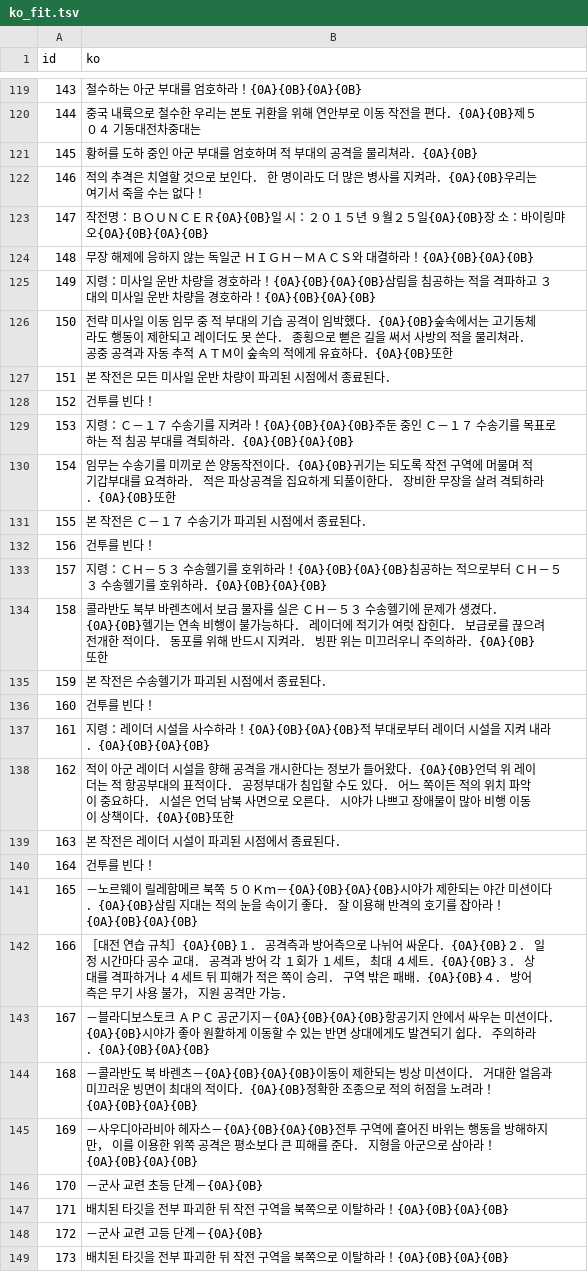
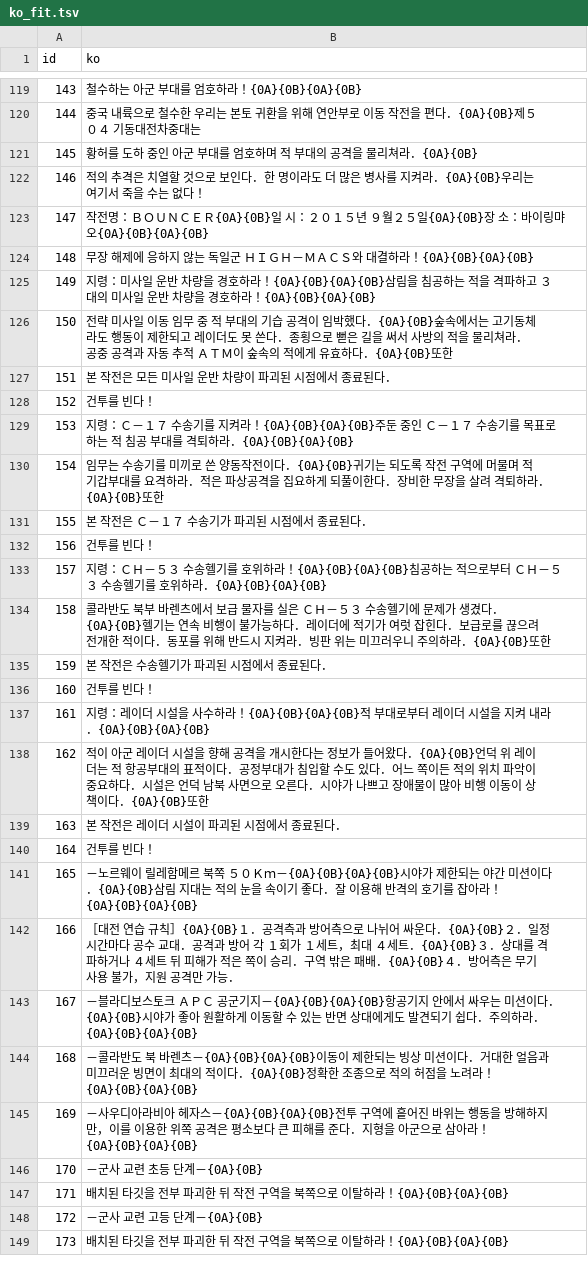
Before and after one commit to hospi0/gungriffon2-kr-patch, a TSV file: work/trans/ko_fit.tsv, drawn as a sheet; only a part is shown, gaps mark what is left out; the diff covers the shown part only.

```diff
--- a/work/trans/ko_fit.tsv
+++ b/work/trans/ko_fit.tsv
@@ -121,3 +121,3 @@ id	ko
 145	황허를　도하　중인　아군　부대를　엄호하며　적　부대의　공격을　물리쳐라．{0A}{0B}
-146	적의　추격은　치열할　것으로　보인다．　한　명이라도　더　많은　병사를　지켜라．{0A}{0B}우리는　여기서　죽을　수는　없다！
+146	적의　추격은　치열할　것으로　보인다．한　명이라도　더　많은　병사를　지켜라．{0A}{0B}우리는　여기서　죽을　수는　없다！
 147	작전명：ＢＯＵＮＣＥＲ{0A}{0B}일　시：２０１５년　９월２５일{0A}{0B}장　소：바이링먀오{0A}{0B}{0A}{0B}
@@ -125,2 +125,2 @@ id	ko
 149	지령：미사일　운반　차량을　경호하라！{0A}{0B}{0A}{0B}삼림을　침공하는　적을　격파하고　３대의　미사일　운반　차량을　경호하라！{0A}{0B}{0A}{0B}
-150	전략　미사일　이동　임무　중　적　부대의　기습　공격이　임박했다．{0A}{0B}숲속에서는　고기동체라도　행동이　제한되고　레이더도　못　쓴다．　종횡으로　뻗은　길을　써서　사방의　적을　물리쳐라．　공중　공격과　자동　추적　ＡＴＭ이　숲속의　적에게　유효하다．{0A}{0B}또한　
+150	전략　미사일　이동　임무　중　적　부대의　기습　공격이　임박했다．{0A}{0B}숲속에서는　고기동체라도　행동이　제한되고　레이더도　못　쓴다．종횡으로　뻗은　길을　써서　사방의　적을　물리쳐라．공중　공격과　자동　추적　ＡＴＭ이　숲속의　적에게　유효하다．{0A}{0B}또한　
@@ -129,2 +129,2 @@ id	ko
 153	지령：Ｃ－１７　수송기를　지켜라！{0A}{0B}{0A}{0B}주둔　중인　Ｃ－１７　수송기를　목표로　하는　적　침공　부대를　격퇴하라．{0A}{0B}{0A}{0B}
-154	임무는　수송기를　미끼로　쓴　양동작전이다．{0A}{0B}귀기는　되도록　작전　구역에　머물며　적　기갑부대를　요격하라．　적은　파상공격을　집요하게　되풀이한다．　장비한　무장을　살려　격퇴하라．{0A}{0B}또한　
+154	임무는　수송기를　미끼로　쓴　양동작전이다．{0A}{0B}귀기는　되도록　작전　구역에　머물며　적　기갑부대를　요격하라．적은　파상공격을　집요하게　되풀이한다．장비한　무장을　살려　격퇴하라．{0A}{0B}또한　
@@ -133,2 +133,2 @@ id	ko
 157	지령：ＣＨ－５３　수송헬기를　호위하라！{0A}{0B}{0A}{0B}침공하는　적으로부터　ＣＨ－５３　수송헬기를　호위하라．{0A}{0B}{0A}{0B}
-158	콜라반도　북부　바렌츠에서　보급　물자를　실은　ＣＨ－５３　수송헬기에　문제가　생겼다．{0A}{0B}헬기는　연속　비행이　불가능하다．　레이더에　적기가　여럿　잡힌다．　보급로를　끊으려　전개한　적이다．　동포를　위해　반드시　지켜라．　빙판　위는　미끄러우니　주의하라．{0A}{0B}또한　
+158	콜라반도　북부　바렌츠에서　보급　물자를　실은　ＣＨ－５３　수송헬기에　문제가　생겼다．{0A}{0B}헬기는　연속　비행이　불가능하다．레이더에　적기가　여럿　잡힌다．보급로를　끊으려　전개한　적이다．동포를　위해　반드시　지켜라．빙판　위는　미끄러우니　주의하라．{0A}{0B}또한　
@@ -137,2 +137,2 @@ id	ko
 161	지령：레이더　시설을　사수하라！{0A}{0B}{0A}{0B}적　부대로부터　레이더　시설을　지켜　내라．{0A}{0B}{0A}{0B}
-162	적이　아군　레이더　시설을　향해　공격을　개시한다는　정보가　들어왔다．{0A}{0B}언덕　위　레이더는　적　항공부대의　표적이다．　공정부대가　침입할　수도　있다．　어느　쪽이든　적의　위치　파악이　중요하다．　시설은　언덕　남북　사면으로　오른다．　시야가　나쁘고　장애물이　많아　비행　이동이　상책이다．{0A}{0B}또한　
+162	적이　아군　레이더　시설을　향해　공격을　개시한다는　정보가　들어왔다．{0A}{0B}언덕　위　레이더는　적　항공부대의　표적이다．공정부대가　침입할　수도　있다．어느　쪽이든　적의　위치　파악이　중요하다．시설은　언덕　남북　사면으로　오른다．시야가　나쁘고　장애물이　많아　비행　이동이　상책이다．{0A}{0B}또한　
@@ -140,7 +140,7 @@ id	ko
 164	건투를　빈다！
-165	－노르웨이　릴레함메르　북쪽　５０Ｋｍ－{0A}{0B}{0A}{0B}시야가　제한되는　야간　미션이다．{0A}{0B}삼림　지대는　적의　눈을　속이기　좋다．　잘　이용해　반격의　호기를　잡아라！{0A}{0B}{0A}{0B}
-166	［대전　연습　규칙］{0A}{0B}１．　공격측과　방어측으로　나뉘어　싸운다．{0A}{0B}２．　일정　시간마다　공수　교대．　공격과　방어　각　１회가　１세트，　최대　４세트．{0A}{0B}３．　상대를　격파하거나　４세트　뒤　피해가　적은　쪽이　승리．　구역　밖은　패배．{0A}{0B}４．　방어측은　무기　사용　불가，　지원　공격만　가능．
-167	－블라디보스토크　ＡＰＣ　공군기지－{0A}{0B}{0A}{0B}항공기지　안에서　싸우는　미션이다．{0A}{0B}시야가　좋아　원활하게　이동할　수　있는　반면　상대에게도　발견되기　쉽다．　주의하라．{0A}{0B}{0A}{0B}
-168	－콜라반도　북　바렌츠－{0A}{0B}{0A}{0B}이동이　제한되는　빙상　미션이다．　거대한　얼음과　미끄러운　빙면이　최대의　적이다．{0A}{0B}정확한　조종으로　적의　허점을　노려라！{0A}{0B}{0A}{0B}
-169	－사우디아라비아　헤자스－{0A}{0B}{0A}{0B}전투　구역에　흩어진　바위는　행동을　방해하지만，　이를　이용한　위쪽　공격은　평소보다　큰　피해를　준다．　지형을　아군으로　삼아라！{0A}{0B}{0A}{0B}
+165	－노르웨이　릴레함메르　북쪽　５０Ｋｍ－{0A}{0B}{0A}{0B}시야가　제한되는　야간　미션이다．{0A}{0B}삼림　지대는　적의　눈을　속이기　좋다．잘　이용해　반격의　호기를　잡아라！{0A}{0B}{0A}{0B}
+166	［대전　연습　규칙］{0A}{0B}１．공격측과　방어측으로　나뉘어　싸운다．{0A}{0B}２．일정　시간마다　공수　교대．공격과　방어　각　１회가　１세트，최대　４세트．{0A}{0B}３．상대를　격파하거나　４세트　뒤　피해가　적은　쪽이　승리．구역　밖은　패배．{0A}{0B}４．방어측은　무기　사용　불가，지원　공격만　가능．
+167	－블라디보스토크　ＡＰＣ　공군기지－{0A}{0B}{0A}{0B}항공기지　안에서　싸우는　미션이다．{0A}{0B}시야가　좋아　원활하게　이동할　수　있는　반면　상대에게도　발견되기　쉽다．주의하라．{0A}{0B}{0A}{0B}
+168	－콜라반도　북　바렌츠－{0A}{0B}{0A}{0B}이동이　제한되는　빙상　미션이다．거대한　얼음과　미끄러운　빙면이　최대의　적이다．{0A}{0B}정확한　조종으로　적의　허점을　노려라！{0A}{0B}{0A}{0B}
+169	－사우디아라비아　헤자스－{0A}{0B}{0A}{0B}전투　구역에　흩어진　바위는　행동을　방해하지만，이를　이용한　위쪽　공격은　평소보다　큰　피해를　준다．지형을　아군으로　삼아라！{0A}{0B}{0A}{0B}
 170	－군사　교련　초등　단계－{0A}{0B}
```
Also changed, not shown: 38 edited cells elsewhere in this file, 4 other files.
